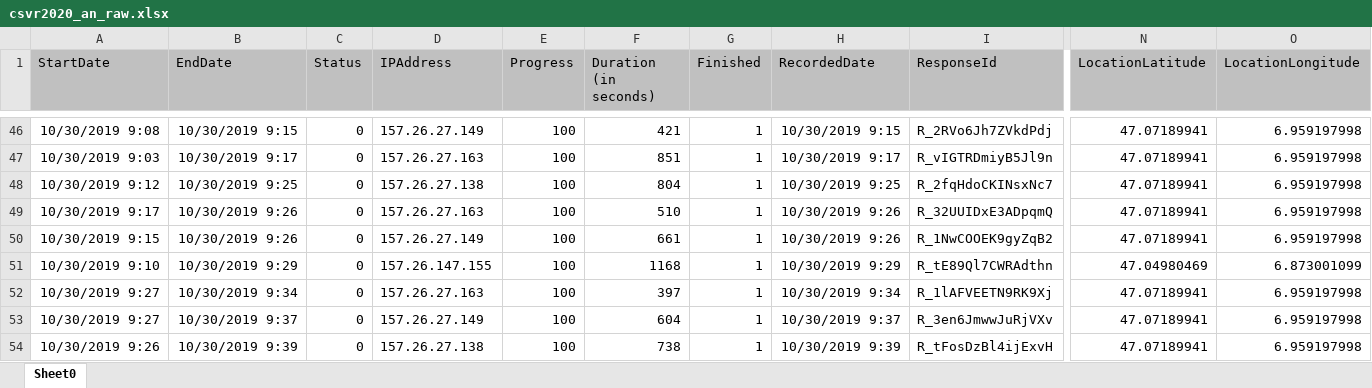
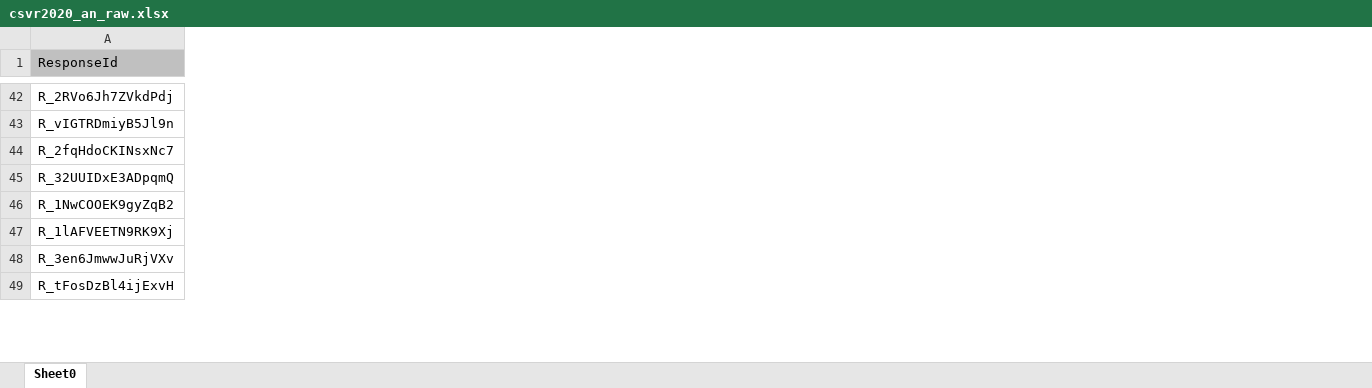
Before and after one commit to bresnico/r-projects, an Excel workbook: csvr2020_an/csvr2020_an_raw.xlsx, sheet Sheet0, drawn as a sheet; only a part is shown, gaps mark what is left out; values as stored, in another font and other column widths than the file's, no borders; charts and pictures not drawn; rows hold the shown columns only; the diff covers the shown part only; the diff names each change by its address in the sheet, - before the commit and + after, or states it on an @@ line.

```diff
--- a/csvr2020_an/csvr2020_an_raw.xlsx (sheet Sheet0)
+++ b/csvr2020_an/csvr2020_an_raw.xlsx (sheet Sheet0)
-column A (StartDate), rows 46-50: 10/30/2019 9:08 | 10/30/2019 9:03 | 10/30/2019 9:12 | 10/30/2019 9:17 | 10/30/2019 9:15; rows 52-54: 10/30/2019 9:27 | 10/30/2019 9:27 | 10/30/2019 9:26
-column B (EndDate), rows 46-50: 10/30/2019 9:15 | 10/30/2019 9:17 | 10/30/2019 9:25 | 10/30/2019 9:26 | 10/30/2019 9:26; rows 52-54: 10/30/2019 9:34 | 10/30/2019 9:37 | 10/30/2019 9:39
-column C (Status), rows 46-50: all 0; rows 52-54: all 0
-column D (IPAddress), rows 46-50: 157.26.27.149 | 157.26.27.163 | 157.26.27.138 | 157.26.27.163 | 157.26.27.149; rows 52-54: 157.26.27.163 | 157.26.27.149 | 157.26.27.138
-column E (Progress), rows 46-50: all 100; rows 52-54: all 100
-column F (Duration (in seconds)), rows 46-50: 421 | 851 | 804 | 510 | 661; rows 52-54: 397 | 604 | 738
-column G (Finished), rows 46-50: all 1; rows 52-54: all 1
-column H (RecordedDate), rows 46-50: 10/30/2019 9:15 | 10/30/2019 9:17 | 10/30/2019 9:25 | 10/30/2019 9:26 | 10/30/2019 9:26; rows 52-54: 10/30/2019 9:34 | 10/30/2019 9:37 | 10/30/2019 9:39
-column N (LocationLatitude), rows 46-50: all 47.07189941; rows 52-54: all 47.07189941
-column O (LocationLongitude), rows 46-50: all 6.959197998; rows 52-54: all 6.959197998
-row 51: 10/30/2019 9:10 | 10/30/2019 9:29 | 0 | 157.26.147.155 | 100 | 1168 | 1 | 10/30/2019 9:29 | R_tE89Ql7CWRAdthn | 47.04980469 | 6.873001099
```
Also changed, not shown: 5 removed rows, 21 removed columns and 6 edited cells elsewhere in this sheet, charts or pictures, 5 other files.
